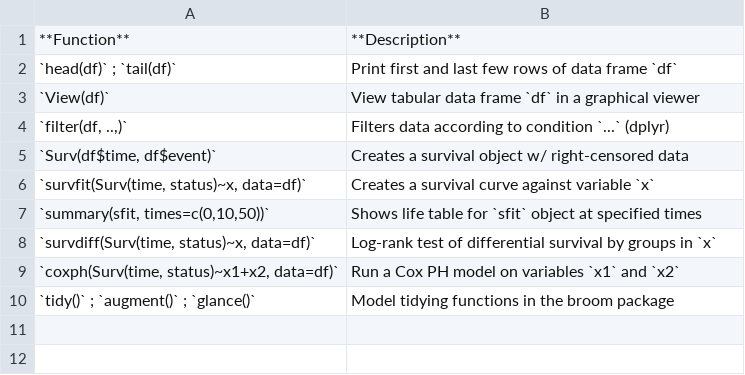
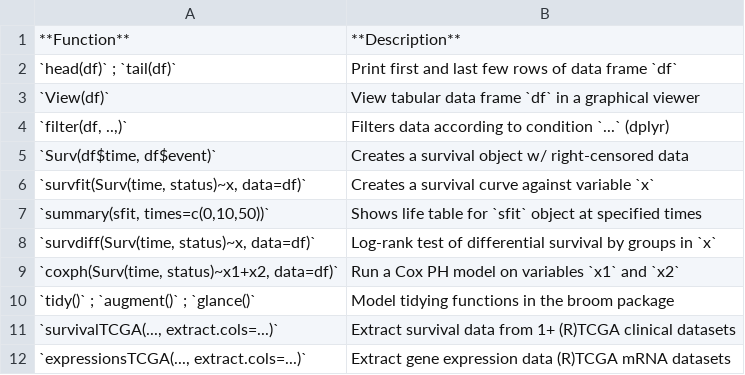
Before and after one commit to bioconnector/workshops, a CSV file: handouts/r-survival-cheatsheet.csv, drawn as a sheet.

Commit message:
update survival cheat sheet with rtcga info

```diff
--- a/handouts/r-survival-cheatsheet.csv
+++ b/handouts/r-survival-cheatsheet.csv
@@ -10 +10,3 @@
 `tidy()` ; `augment()` ; `glance()`,Model tidying functions in the broom package
+"`survivalTCGA(..., extract.cols=...)`",Extract survival data from 1+ (R)TCGA clinical datasets
+"`expressionsTCGA(..., extract.cols=...)`",Extract gene expression data (R)TCGA mRNA datasets
```
Also changed, not shown: 1 other file.
